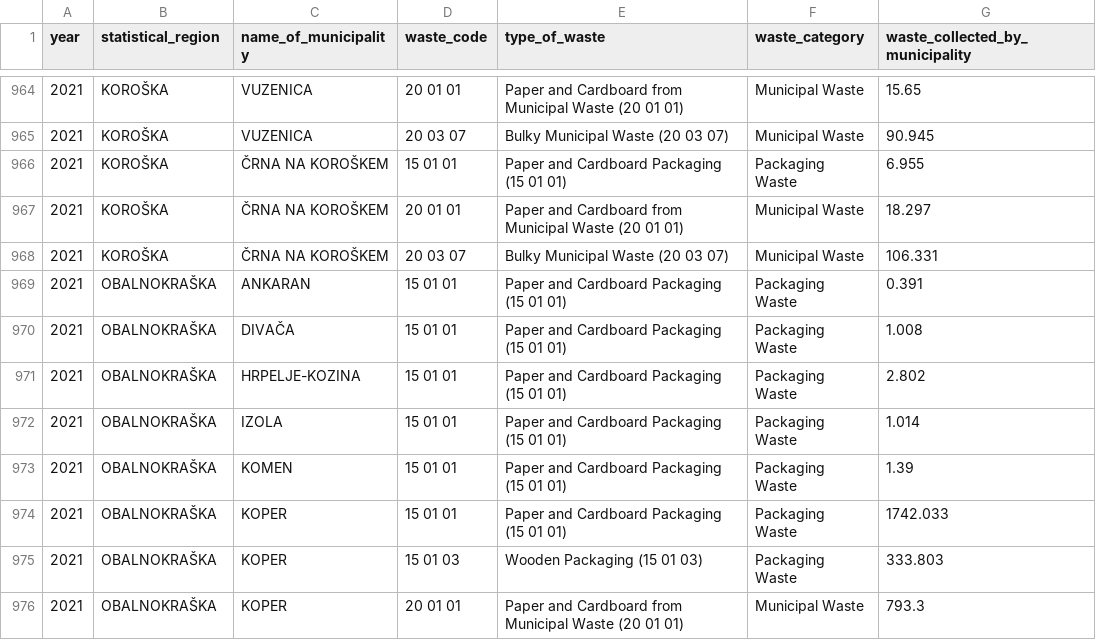
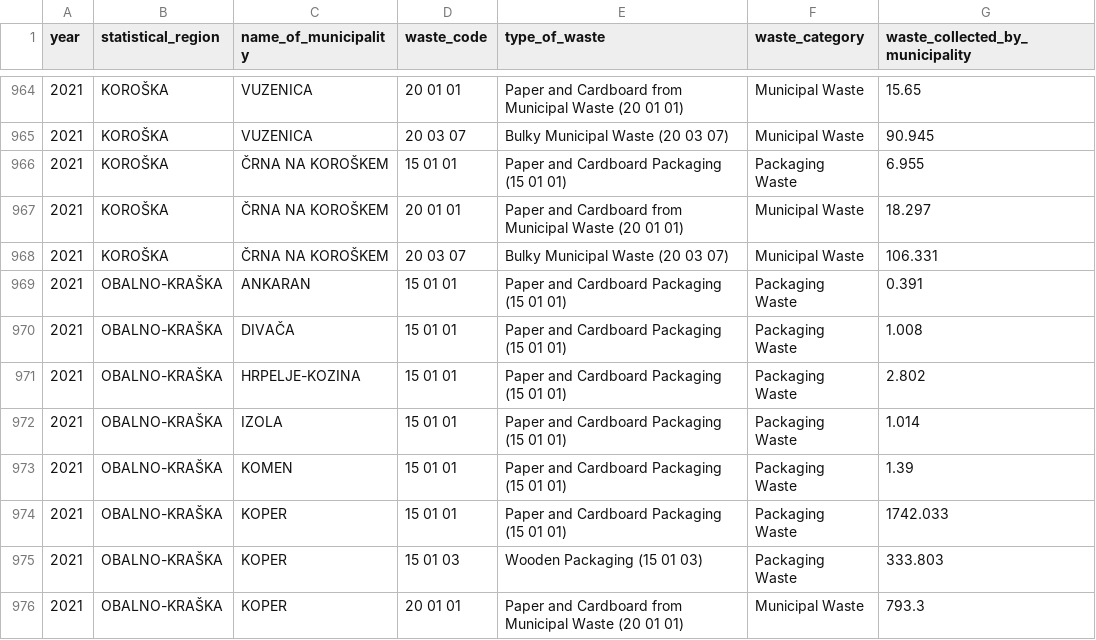
Before and after one commit to coachzer/green-up-project, a CSV file: Interface/Visualization/data/trt_municipal_waste_received_combined.csv, drawn as a sheet; only a part is shown, gaps mark what is left out; the diff covers the shown part only.

```diff
--- a/Interface/Visualization/data/trt_municipal_waste_received_combined.csv
+++ b/Interface/Visualization/data/trt_municipal_waste_received_combined.csv
@@ -968,9 +968,9 @@ year,statistical_region,name_of_municipality,waste_code,type_of_waste,waste_cate
 2021,KOROŠKA,ČRNA NA KOROŠKEM,20 03 07,Bulky Municipal Waste (20 03 07),Municipal Waste,106.331
-2021,OBALNOKRAŠKA,ANKARAN,15 01 01,Paper and Cardboard Packaging (15 01 01),Packaging Waste,0.391
-2021,OBALNOKRAŠKA,DIVAČA,15 01 01,Paper and Cardboard Packaging (15 01 01),Packaging Waste,1.008
-2021,OBALNOKRAŠKA,HRPELJE-KOZINA,15 01 01,Paper and Cardboard Packaging (15 01 01),Packaging Waste,2.802
-2021,OBALNOKRAŠKA,IZOLA,15 01 01,Paper and Cardboard Packaging (15 01 01),Packaging Waste,1.014
-2021,OBALNOKRAŠKA,KOMEN,15 01 01,Paper and Cardboard Packaging (15 01 01),Packaging Waste,1.39
-2021,OBALNOKRAŠKA,KOPER,15 01 01,Paper and Cardboard Packaging (15 01 01),Packaging Waste,1742.033
-2021,OBALNOKRAŠKA,KOPER,15 01 03,Wooden Packaging (15 01 03),Packaging Waste,333.803
-2021,OBALNOKRAŠKA,KOPER,20 01 01,Paper and Cardboard from Municipal Waste (20 01 01),Municipal Waste,793.3
+2021,OBALNO-KRAŠKA,ANKARAN,15 01 01,Paper and Cardboard Packaging (15 01 01),Packaging Waste,0.391
+2021,OBALNO-KRAŠKA,DIVAČA,15 01 01,Paper and Cardboard Packaging (15 01 01),Packaging Waste,1.008
+2021,OBALNO-KRAŠKA,HRPELJE-KOZINA,15 01 01,Paper and Cardboard Packaging (15 01 01),Packaging Waste,2.802
+2021,OBALNO-KRAŠKA,IZOLA,15 01 01,Paper and Cardboard Packaging (15 01 01),Packaging Waste,1.014
+2021,OBALNO-KRAŠKA,KOMEN,15 01 01,Paper and Cardboard Packaging (15 01 01),Packaging Waste,1.39
+2021,OBALNO-KRAŠKA,KOPER,15 01 01,Paper and Cardboard Packaging (15 01 01),Packaging Waste,1742.033
+2021,OBALNO-KRAŠKA,KOPER,15 01 03,Wooden Packaging (15 01 03),Packaging Waste,333.803
+2021,OBALNO-KRAŠKA,KOPER,20 01 01,Paper and Cardboard from Municipal Waste (20 01 01),Municipal Waste,793.3
```
Also changed, not shown: 72 edited cells elsewhere in this file, Interface/Visualization/data/coll_municipal_collected_combined.csv, Interface/Visualization/data/coll_municipal_combined.csv, 2 other files.
